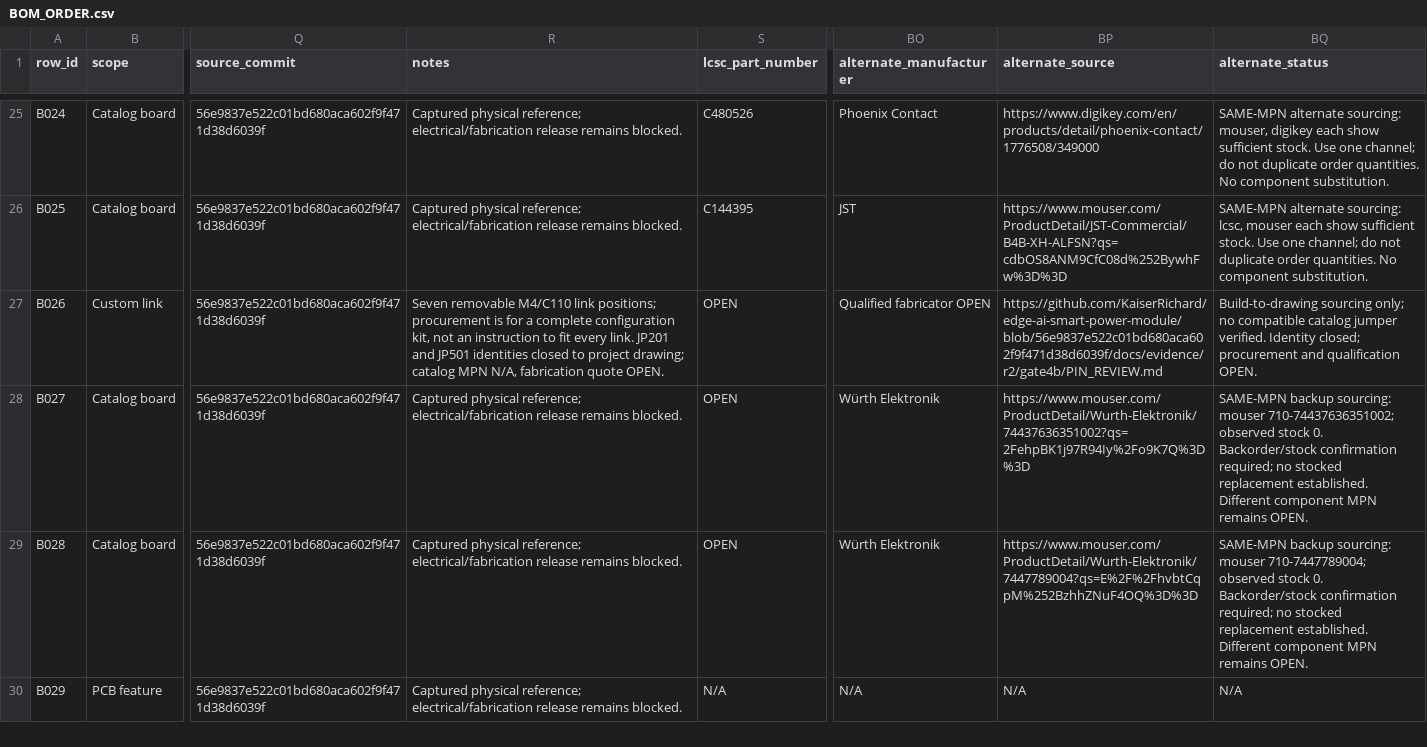
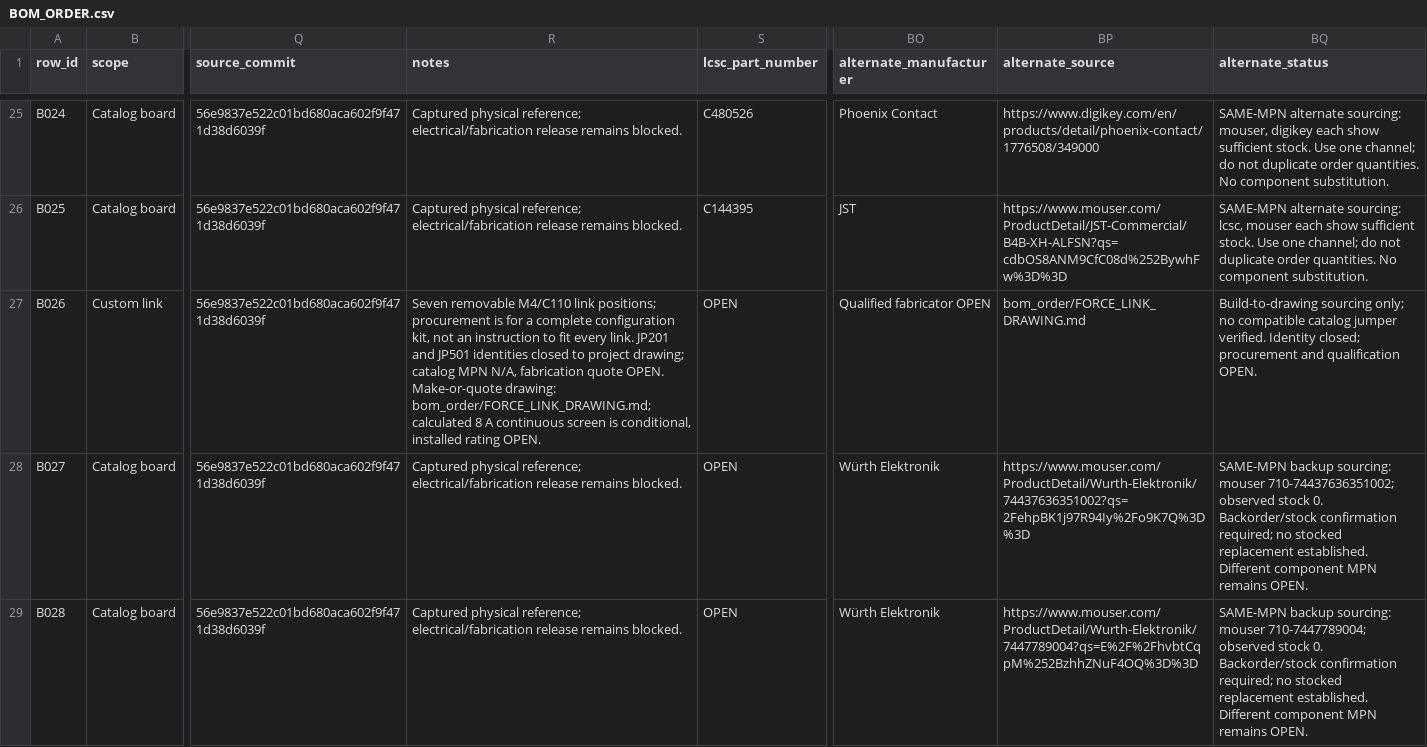
Before and after one commit to KaiserRichard/edge-ai-smart-power-module, a CSV file: docs/evidence/r2/BOM_ORDER.csv, drawn as a sheet; only a part is shown, gaps mark what is left out; the shorter side is filled out with more unchanged rows; the diff covers the shown part only; the diff names each change by its address in the sheet, - before the commit and + after, or states it on an @@ line.

```diff
--- a/docs/evidence/r2/BOM_ORDER.csv
+++ b/docs/evidence/r2/BOM_ORDER.csv
-R27 (notes): …quote OPEN.
+R27 (notes): …quote OPEN. Make-or-quote drawing: bom_order/FORCE_LINK_DRAWING.md; calculated 8 A continuous screen is conditional, installed rating OPEN.
-BP27 (alternate_source): https://github.com/KaiserRichard/edge-ai-smart-power-module/blob/56e9837e522c01bd680aca602f9f471d38d6039f/docs/evidence/r2/gate4b/PIN_REVIEW.md
+BP27 (alternate_source): bom_order/FORCE_LINK_DRAWING.md
```
Also changed, not shown: 188 edited cells elsewhere in this file, docs/evidence/r2/BOM_ORDER_LCSC.csv, 18 other files.
